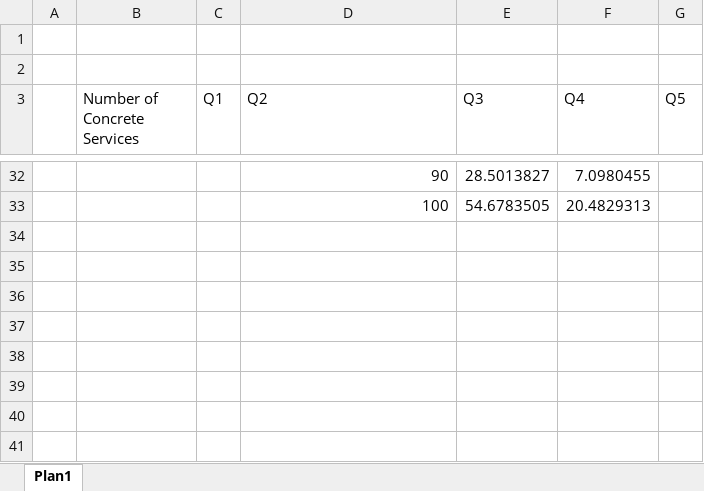
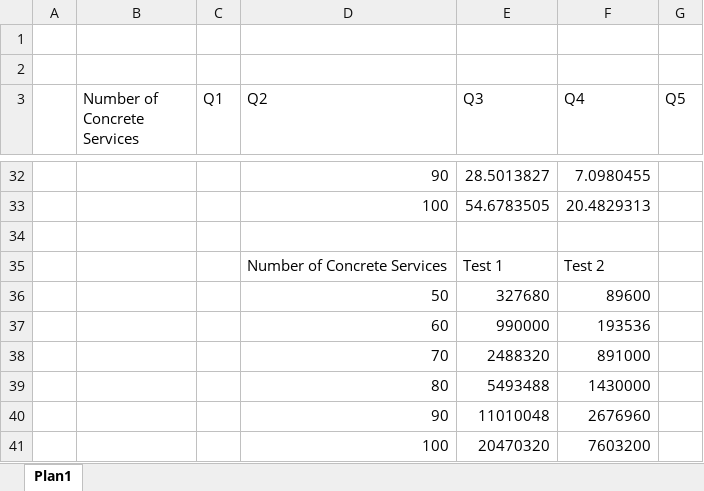
Before and after one commit to danielboni/DanielCarvalho-PhD, an Excel workbook: Algorithm/Test results/tests version 3.xlsx, sheet Plan1, drawn as a sheet; only a part is shown, gaps mark what is left out; values as stored, in another font and other column widths than the file's, no borders; charts and pictures not drawn; the diff names each change by its address in the sheet, - before the commit and + after, or states it on an @@ line.

Commit message:
New testcases for running with Nadia + report + previous results + writing results in a text file

```diff
--- a/Algorithm/Test results/tests version 3.xlsx (sheet Plan1)
+++ b/Algorithm/Test results/tests version 3.xlsx (sheet Plan1)
+row 34: (empty)
+row 35:  |  |  | Number of Concrete Services | Test 1 | Test 2
+row 36:  |  |  | 50 | 327680 | 89600
+row 37:  |  |  | 60 | 990000 | 193536
+row 38:  |  |  | 70 | 2488320 | 891000
+row 39:  |  |  | 80 | 5493488 | 1430000
+row 40:  |  |  | 90 | 11010048 | 2676960
+row 41:  |  |  | 100 | 20470320 | 7603200
```
Also changed, not shown: charts or pictures, 4 other files.
